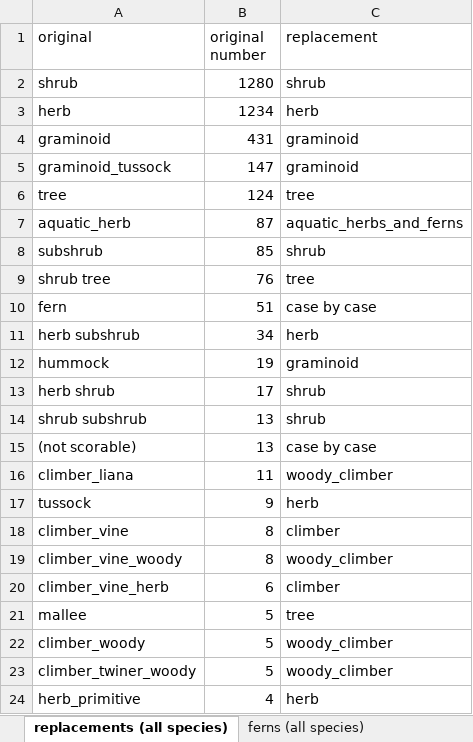
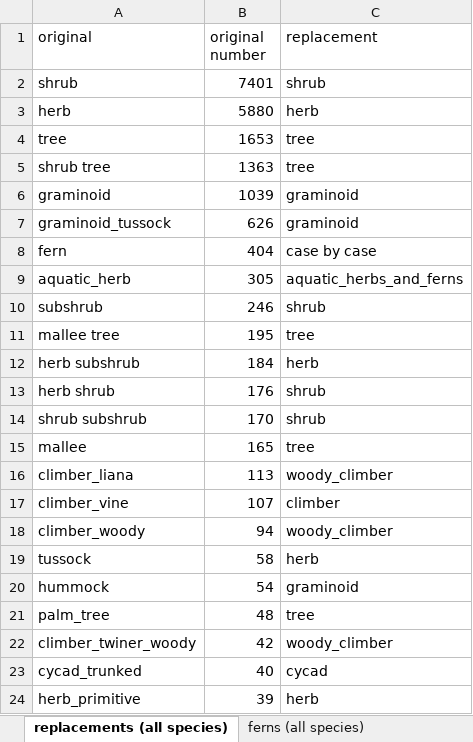
Before and after one commit to tmesaglio/Australian-plant-photos, an Excel workbook: data/growth habits guide.xlsx, sheet replacements (all species), drawn as a sheet; only a part is shown; values as stored, in another font and other column widths than the file's, no borders; removed rows and columns are numbered as before the commit, all else as after; the diff covers the shown part only; the diff names each change by its address in the sheet, - before the commit and + after, or states it on an @@ line.

```diff
--- a/data/growth habits guide.xlsx (sheet replacements (all species))
+++ b/data/growth habits guide.xlsx (sheet replacements (all species))
-B2 (original number): 1280
+B2 (original number): 7401
-B3 (original number): 1234
+B3 (original number): 5880
+row 4: tree | 1653 | tree
+row 5: shrub tree | 1363 | tree
-B6 (original number): 431
+B6 (original number): 1039
-B7 (original number): 147
+B7 (original number): 626
-row 6: tree | 124 | tree
+row 8: fern | 404 | case by case
-B9 (original number): 87
+B9 (original number): 305
-B10 (original number): 85
+B10 (original number): 246
-row 9: shrub tree | 76 | tree
-row 10: fern | 51 | case by case
+row 11: mallee tree | 195 | tree
-B12 (original number): 34
+B12 (original number): 184
-row 12: hummock | 19 | graminoid
-B13 (original number): 17
+B13 (original number): 176
-B14 (original number): 13
+B14 (original number): 170
-row 15: (not scorable) | 13 | case by case
+row 15: mallee | 165 | tree
-B16 (original number): 11
+B16 (original number): 113
-row 17: tussock | 9 | herb
-B17 (original number): 8
+B17 (original number): 107
-row 19: climber_vine_woody | 8 | woody_climber
-row 20: climber_vine_herb | 6 | climber
-row 21: mallee | 5 | tree
-B18 (original number): 5
+B18 (original number): 94
+row 19: tussock | 58 | herb
+row 20: hummock | 54 | graminoid
+row 21: palm_tree | 48 | tree
-B22 (original number): 5
+B22 (original number): 42
+row 23: cycad_trunked | 40 | cycad
-B24 (original number): 4
+B24 (original number): 39
```
Also changed, not shown: 92 added rows, 12 removed rows and 11 edited cells elsewhere in this sheet, sheet ferns (all species), sheet unscored (all species), sheet final counts (all species), sheet final counts (unphotographed), sheet ferns (unphotographed), 5 other files.
